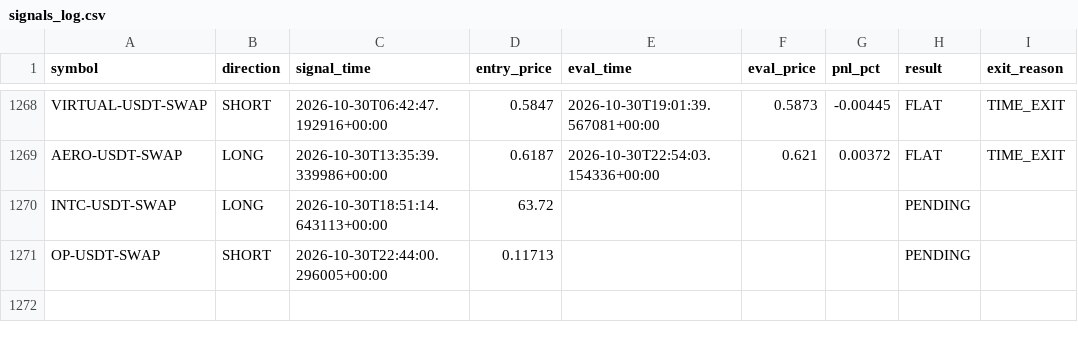
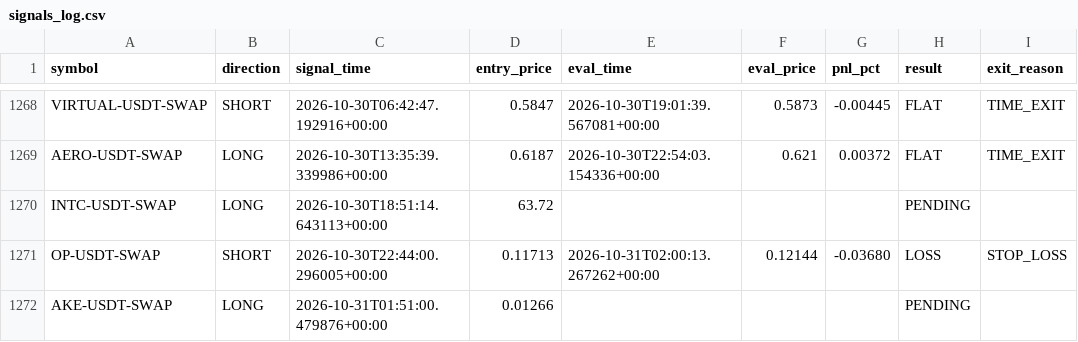
Before and after one commit to ksemehmet5-afk/altcoin-monitor-, a CSV file: monitor_state/signals_log.csv, drawn as a sheet; only a part is shown, gaps mark what is left out.

```diff
--- a/monitor_state/signals_log.csv
+++ b/monitor_state/signals_log.csv
@@ -1270,2 +1270,3 @@ AERO-USDT-SWAP,LONG,2026-10-30T13:35:39.339986+00:00,0.6187,2026-10-30T22:54:03.
 INTC-USDT-SWAP,LONG,2026-10-30T18:51:14.643113+00:00,63.72,,,,PENDING,
-OP-USDT-SWAP,SHORT,2026-10-30T22:44:00.296005+00:00,0.11713,,,,PENDING,
+OP-USDT-SWAP,SHORT,2026-10-30T22:44:00.296005+00:00,0.11713,2026-10-31T02:00:13.267262+00:00,0.12144,-0.03680,LOSS,STOP_LOSS
+AKE-USDT-SWAP,LONG,2026-10-31T01:51:00.479876+00:00,0.01266,,,,PENDING,
```
Also changed, not shown: 3 other files.
